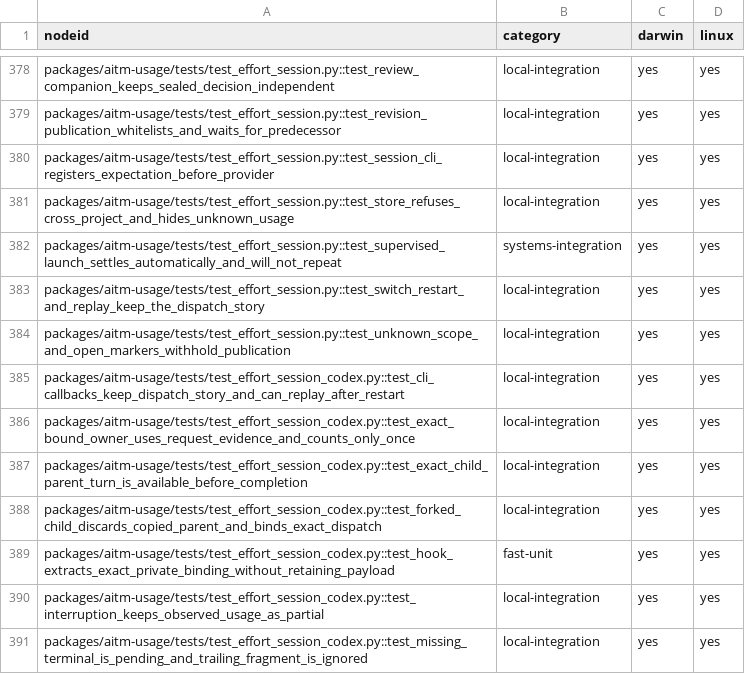
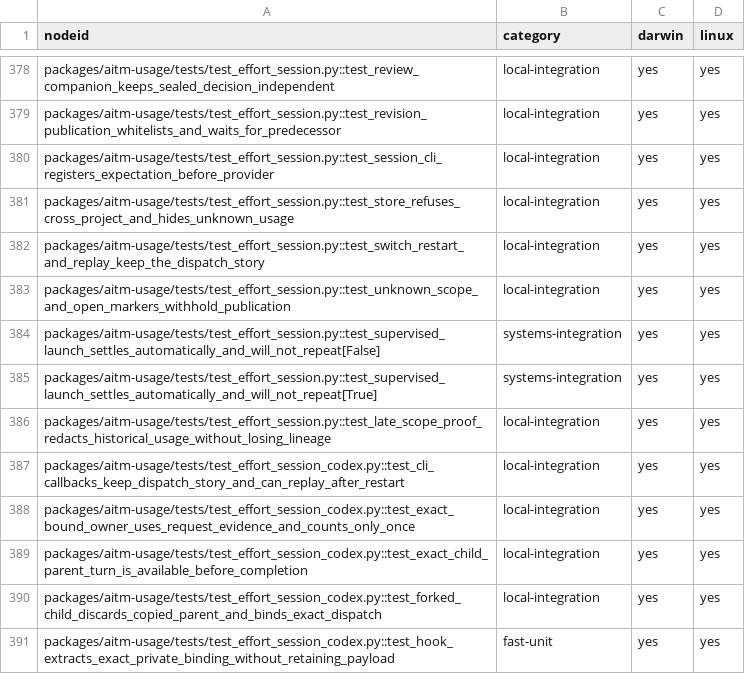
Before and after one commit to kburson/aitm, a TSV file: tools/ci/category_sweep_catalog.tsv, drawn as a sheet; only a part is shown, gaps mark what is left out; the shorter side is filled out with more unchanged rows.

```diff
--- a/tools/ci/category_sweep_catalog.tsv
+++ b/tools/ci/category_sweep_catalog.tsv
@@ -381,5 +381,7 @@ packages/aitm-usage/tests/test_effort_session.py::test_session_cli_registers_exp
 packages/aitm-usage/tests/test_effort_session.py::test_store_refuses_cross_project_and_hides_unknown_usage	local-integration	yes	yes
-packages/aitm-usage/tests/test_effort_session.py::test_supervised_launch_settles_automatically_and_will_not_repeat	systems-integration	yes	yes
 packages/aitm-usage/tests/test_effort_session.py::test_switch_restart_and_replay_keep_the_dispatch_story	local-integration	yes	yes
 packages/aitm-usage/tests/test_effort_session.py::test_unknown_scope_and_open_markers_withhold_publication	local-integration	yes	yes
+packages/aitm-usage/tests/test_effort_session.py::test_supervised_launch_settles_automatically_and_will_not_repeat[False]	systems-integration	yes	yes
+packages/aitm-usage/tests/test_effort_session.py::test_supervised_launch_settles_automatically_and_will_not_repeat[True]	systems-integration	yes	yes
+packages/aitm-usage/tests/test_effort_session.py::test_late_scope_proof_redacts_historical_usage_without_losing_lineage	local-integration	yes	yes
 packages/aitm-usage/tests/test_effort_session_codex.py::test_cli_callbacks_keep_dispatch_story_and_can_replay_after_restart	local-integration	yes	yes
```
Also changed, not shown: 9 other files.
